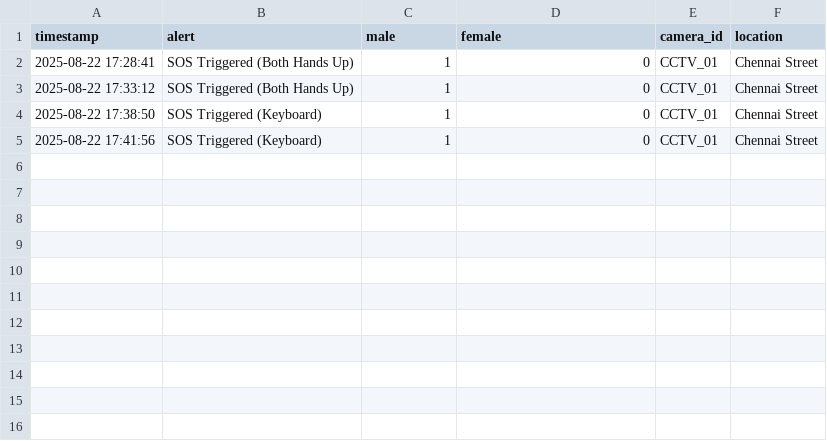
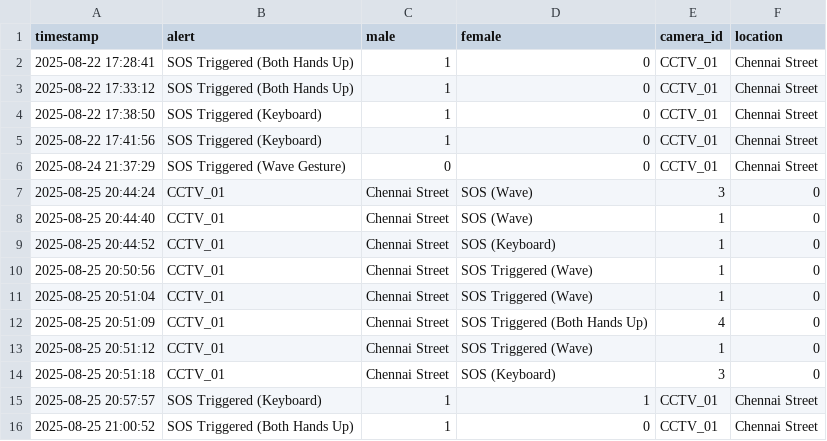
Before and after one commit to MuhammadSakeen/Guardian-Vision, a CSV file: alerts_log.csv, drawn as a sheet; the diff names each change by its address in the sheet, - before the commit and + after, or states it on an @@ line.

Commit message:
SOS alerts were improved

```diff
--- a/alerts_log.csv
+++ b/alerts_log.csv
+row 6: 2025-08-24 21:37:29 | SOS Triggered (Wave Gesture) | 0 | 0 | CCTV_01 | Chennai Street
+row 7: 2025-08-25 20:44:24 | CCTV_01 | Chennai Street | SOS (Wave) | 3 | 0
+row 8: 2025-08-25 20:44:40 | CCTV_01 | Chennai Street | SOS (Wave) | 1 | 0
+row 9: 2025-08-25 20:44:52 | CCTV_01 | Chennai Street | SOS (Keyboard) | 1 | 0
+row 10: 2025-08-25 20:50:56 | CCTV_01 | Chennai Street | SOS Triggered (Wave) | 1 | 0
+row 11: 2025-08-25 20:51:04 | CCTV_01 | Chennai Street | SOS Triggered (Wave) | 1 | 0
+row 12: 2025-08-25 20:51:09 | CCTV_01 | Chennai Street | SOS Triggered (Both Hands Up) | 4 | 0
+row 13: 2025-08-25 20:51:12 | CCTV_01 | Chennai Street | SOS Triggered (Wave) | 1 | 0
+row 14: 2025-08-25 20:51:18 | CCTV_01 | Chennai Street | SOS (Keyboard) | 3 | 0
+row 15: 2025-08-25 20:57:57 | SOS Triggered (Keyboard) | 1 | 1 | CCTV_01 | Chennai Street
+row 16: 2025-08-25 21:00:52 | SOS Triggered (Both Hands Up) | 1 | 0 | CCTV_01 | Chennai Street
```
Also changed, not shown: 1 other file.
